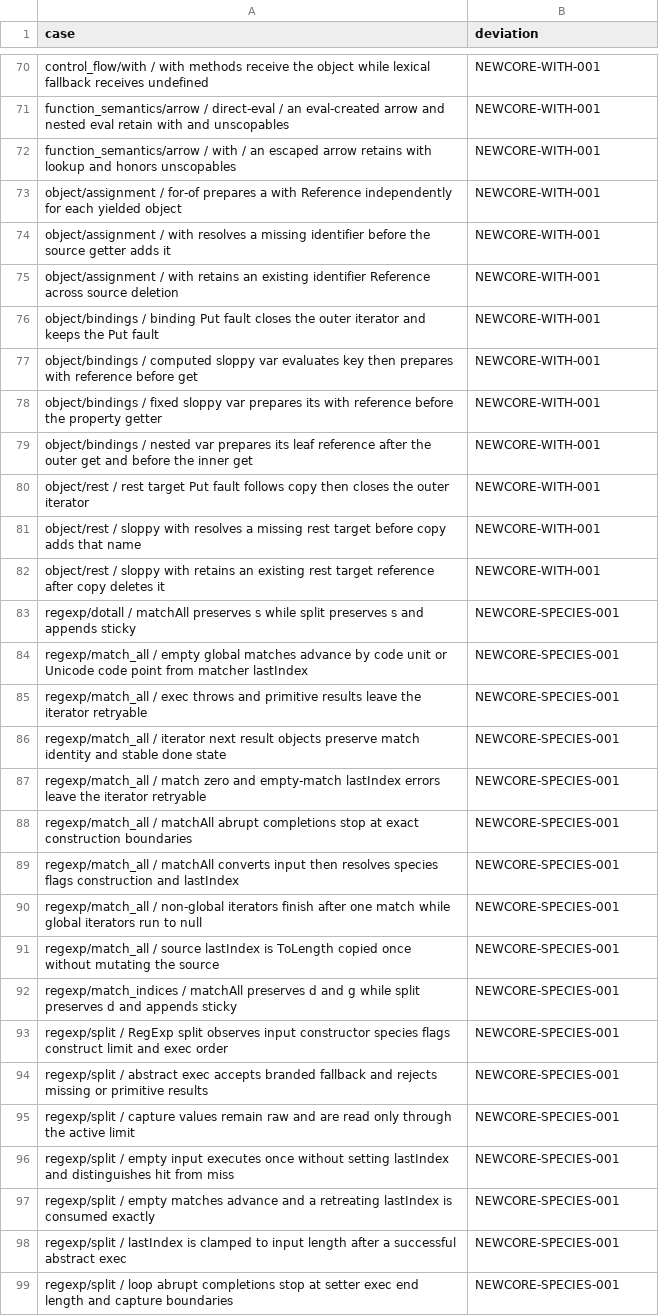
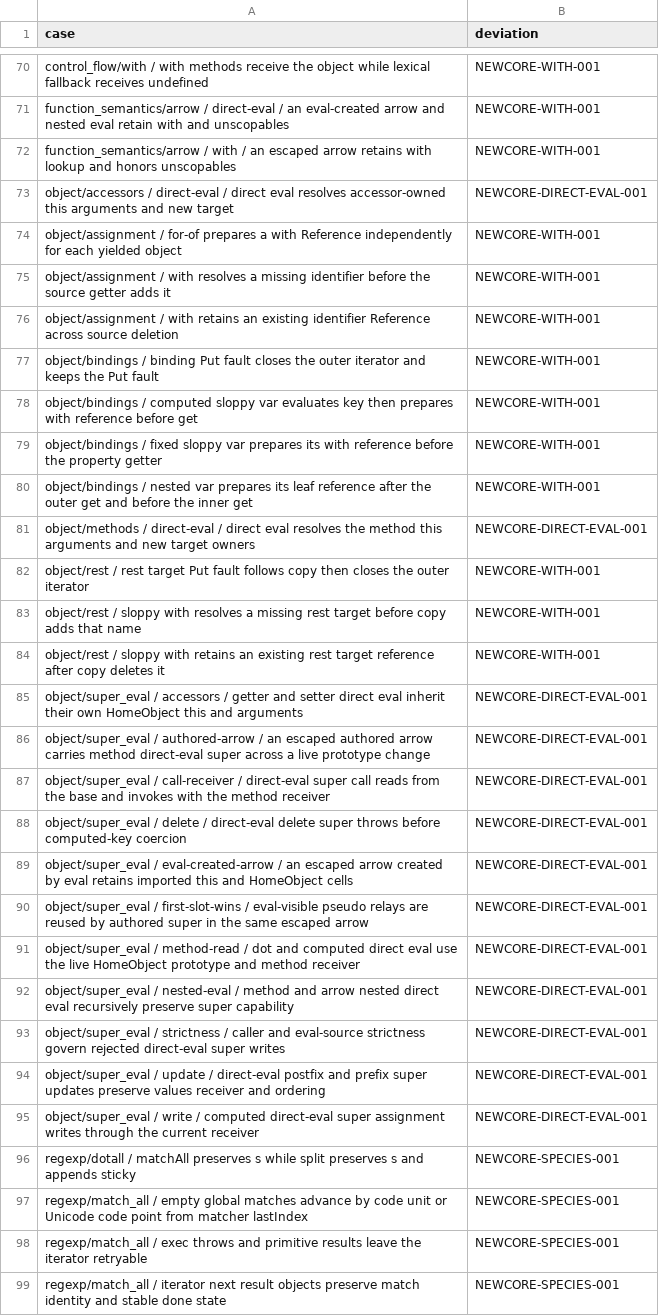
Before and after one commit to pocket-nexus/quickjs-oxide, a TSV file: dev-support/oracle-attributions.tsv, drawn as a sheet; only a part is shown, gaps mark what is left out; the shorter side is filled out with more unchanged rows.

```diff
--- a/dev-support/oracle-attributions.tsv
+++ b/dev-support/oracle-attributions.tsv
@@ -72,2 +72,3 @@ function_semantics/arrow / direct-eval / an eval-created arrow and nested eval r
 function_semantics/arrow / with / an escaped arrow retains with lookup and honors unscopables	NEWCORE-WITH-001
+object/accessors / direct-eval / direct eval resolves accessor-owned this arguments and new target	NEWCORE-DIRECT-EVAL-001
 object/assignment / for-of prepares a with Reference independently for each yielded object	NEWCORE-WITH-001
@@ -79,2 +80,3 @@ object/bindings / fixed sloppy var prepares its with reference before the proper
 object/bindings / nested var prepares its leaf reference after the outer get and before the inner get	NEWCORE-WITH-001
+object/methods / direct-eval / direct eval resolves the method this arguments and new target owners	NEWCORE-DIRECT-EVAL-001
 object/rest / rest target Put fault follows copy then closes the outer iterator	NEWCORE-WITH-001
@@ -82,2 +84,13 @@ object/rest / sloppy with resolves a missing rest target before copy adds that n
 object/rest / sloppy with retains an existing rest target reference after copy deletes it	NEWCORE-WITH-001
+object/super_eval / accessors / getter and setter direct eval inherit their own HomeObject this and arguments	NEWCORE-DIRECT-EVAL-001
+object/super_eval / authored-arrow / an escaped authored arrow carries method direct-eval super across a live prototype change	NEWCORE-DIRECT-EVAL-001
+object/super_eval / call-receiver / direct-eval super call reads from the base and invokes with the method receiver	NEWCORE-DIRECT-EVAL-001
+object/super_eval / delete / direct-eval delete super throws before computed-key coercion	NEWCORE-DIRECT-EVAL-001
+object/super_eval / eval-created-arrow / an escaped arrow created by eval retains imported this and HomeObject cells	NEWCORE-DIRECT-EVAL-001
+object/super_eval / first-slot-wins / eval-visible pseudo relays are reused by authored super in the same escaped arrow	NEWCORE-DIRECT-EVAL-001
+object/super_eval / method-read / dot and computed direct eval use the live HomeObject prototype and method receiver	NEWCORE-DIRECT-EVAL-001
+object/super_eval / nested-eval / method and arrow nested direct eval recursively preserve super capability	NEWCORE-DIRECT-EVAL-001
+object/super_eval / strictness / caller and eval-source strictness govern rejected direct-eval super writes	NEWCORE-DIRECT-EVAL-001
+object/super_eval / update / direct-eval postfix and prefix super updates preserve values receiver and ordering	NEWCORE-DIRECT-EVAL-001
+object/super_eval / write / computed direct-eval super assignment writes through the current receiver	NEWCORE-DIRECT-EVAL-001
 regexp/dotall / matchAll preserves s while split preserves s and appends sticky	NEWCORE-SPECIES-001
```
Also changed, not shown: 13 other files.
